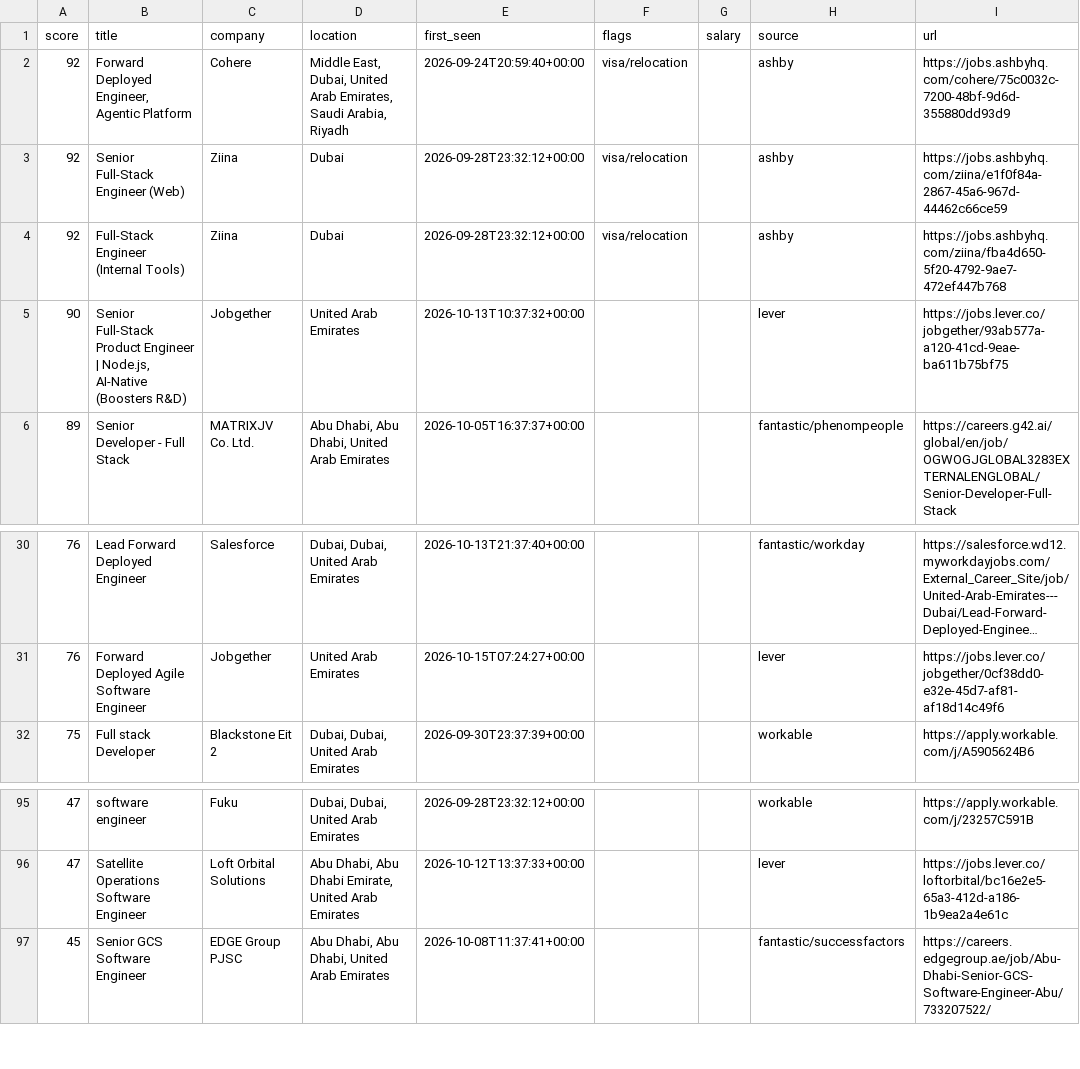
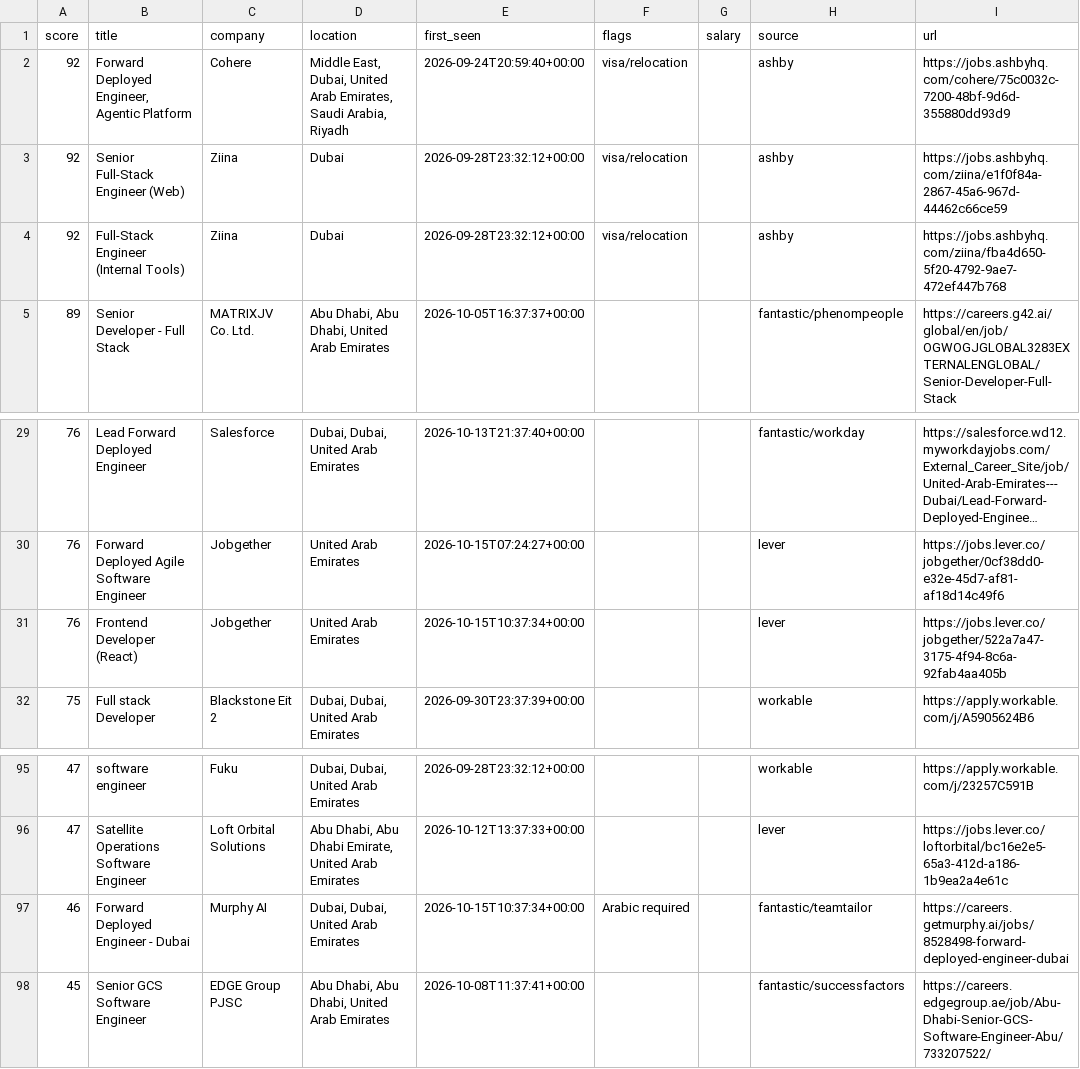
Before and after one commit to hafiz-hilalhumaid/uae-job-radar, a CSV file: data/matches.csv, drawn as a sheet; only a part is shown, gaps mark what is left out; long unchanged cells end in …; removed rows and columns are numbered as before the commit, all else as after; the diff names each change by its address in the sheet, - before the commit and + after, or states it on an @@ line.

```diff
--- a/data/matches.csv
+++ b/data/matches.csv
-row 5: 90 | Senior Full-Stack Product Engineer | Node.js, AI-Native (Boosters R&D) | Jobgether | United Arab Emirates | 2026-10-13T10:37:32+00:00 |  |  | lever | https://jobs.lever.co/jobgether/93ab577a-a120-41cd-9eae-ba611b75bf75
+row 31: 76 | Frontend Developer (React) | Jobgether | United Arab Emirates | 2026-10-15T10:37:34+00:00 |  |  | lever | https://jobs.lever.co/jobgether/522a7a47-3175-4f94-8c6a-92fab4aa405b
+row 97: 46 | Forward Deployed Engineer - Dubai | Murphy AI | Dubai, Dubai, United Arab Emirates | 2026-10-15T10:37:34+00:00 | Arabic required |  | fantastic/teamtailor | https://careers.getmurphy.ai/jobs/8528498-forward-deployed-engineer-dubai
```
Also changed, not shown: 3 other files.
